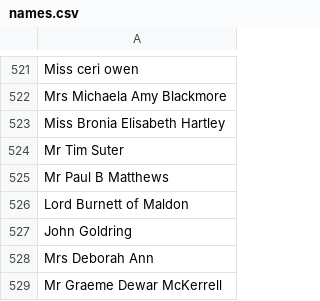
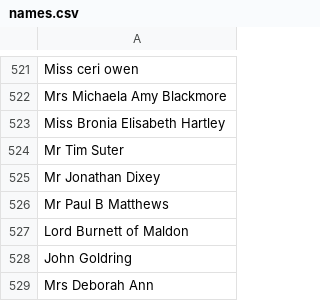
Before and after one commit to Mr-Helpful/preventable-deaths-scraper, a CSV file: src/data/names.csv, drawn as a sheet; only a part is shown, gaps mark what is left out; the shorter side is filled out with more unchanged rows; the diff names each change by its address in the sheet, - before the commit and + after, or states it on an @@ line.

```diff
--- a/src/data/names.csv
+++ b/src/data/names.csv
+row 525: Mr Jonathan Dixey
```
Also changed, not shown: src/analyse/counts/data/area-counts.csv, src/analyse/counts/data/area-years.csv, 4 other files.
